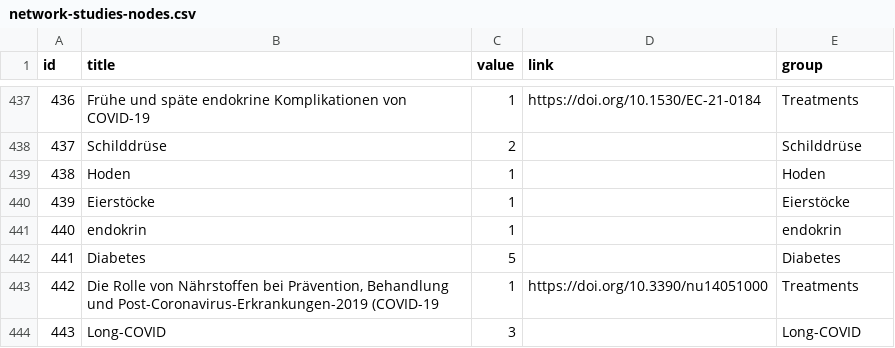
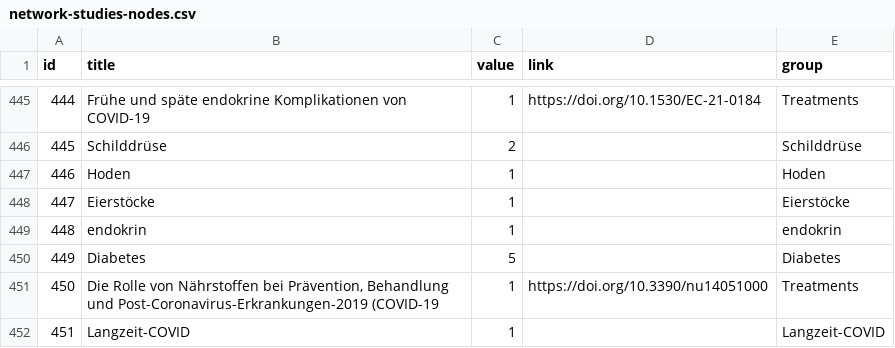
Before and after one commit to wojciechkorfanty/dev, a CSV file: _data/network-studies-nodes.csv, drawn as a sheet; only a part is shown, gaps mark what is left out; removed rows and columns are numbered as before the commit, all else as after; the diff covers the shown part only; the diff names each change by its address in the sheet, - before the commit and + after, or states it on an @@ line.

```diff
--- a/_data/network-studies-nodes.csv
+++ b/_data/network-studies-nodes.csv
@@ column A (id) renumbered from row 67 down @@
-row 444: 443 | Long-COVID | 3 |  | Long-COVID
+row 452: 451 | Langzeit-COVID | 1 |  | Langzeit-COVID
```
Also changed, not shown: 32 added rows, 6 removed rows and 21 edited cells elsewhere in this file, _data/network-studies-edges.csv, 18 other files.
